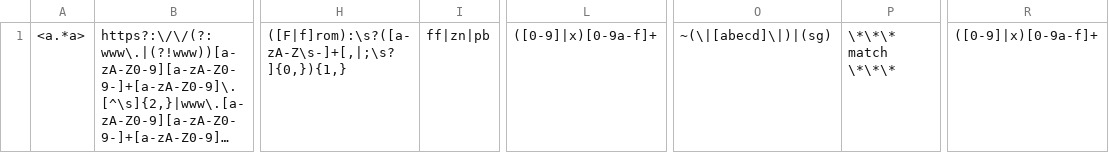
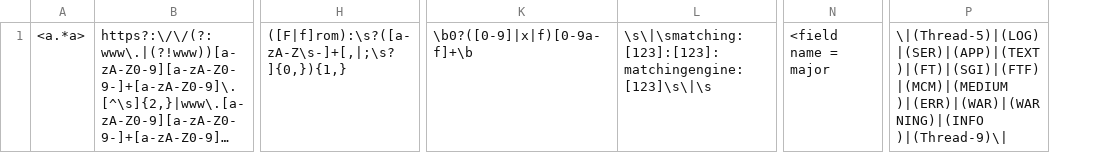
Before and after one commit to exactpro/nostradamus, a CSV file: regularExpression.csv, drawn as a sheet; only a part is shown, gaps mark what is left out; long unchanged cells end in …; removed rows and columns are numbered as before the commit, all else as after; the diff names each change by its address in the sheet, - before the commit and + after, or states it on an @@ line.

```diff
--- a/regularExpression.csv
+++ b/regularExpression.csv
-column I, row 1: ff|zn|pb
-column L, row 1: ([0-9]|x)[0-9a-f]+
+column K, row 1: \b0?([0-9]|x|f)[0-9a-f]+\b
+column L, row 1: \s\|\smatching:[123]:[123]:matchingengine:[123]\s\|\s
+column N, row 1: <field name = major
-column O, row 1: ~(\|[abecd]\|)|(sg)
-column P, row 1: \*\*\* match \*\*\*
+column P, row 1: \|(Thread-5)|(LOG)|(SER)|(APP)|(TEXT )|(FT)|(SGI)|(FTF)|(MCM)|(MEDIUM )|(ERR)|(WAR)|(WARNING)|(INFO )|(Thread-9)\|
-column R, row 1: ([0-9]|x)[0-9a-f]+
```
Also changed, not shown: 38 other files.
